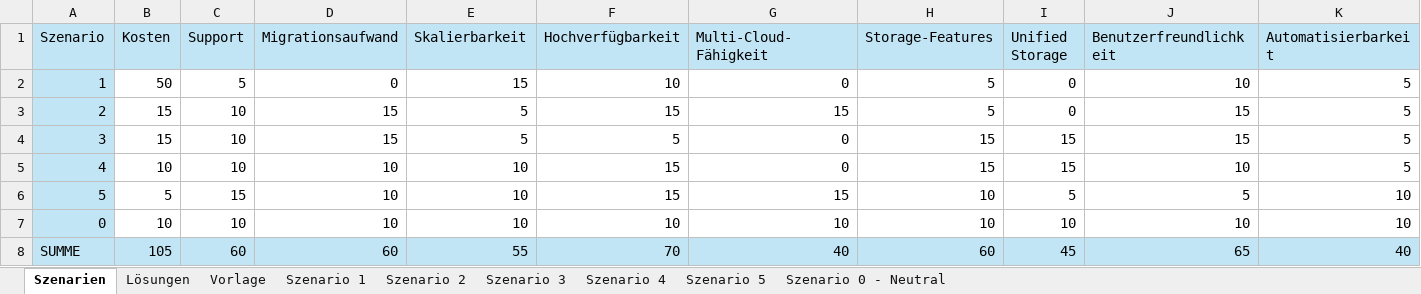
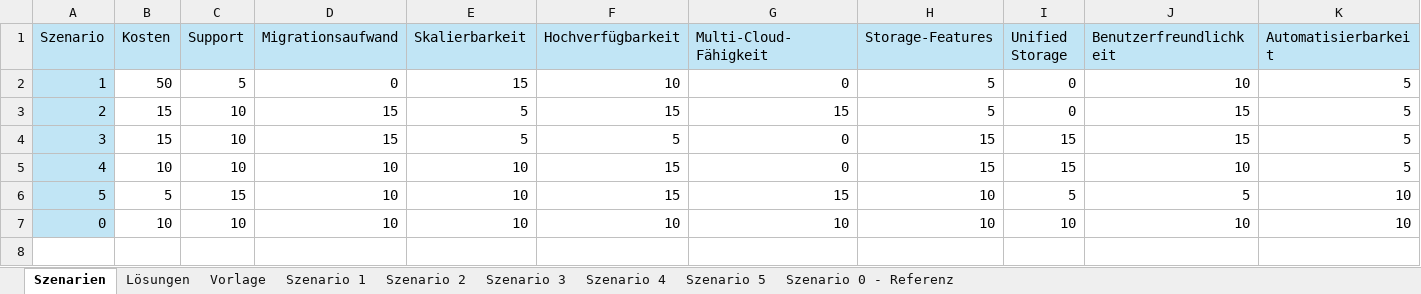
Before and after one commit to EN7ROPY/hci-analyse-artefakte, an Excel workbook: Nutzwertanalyse.xlsx, sheet Szenarien, drawn as a sheet; only a part is shown; values as stored, in another font and other column widths than the file's, no borders; rows hold the shown columns only; the diff names each change by its address in the sheet, - before the commit and + after, or states it on an @@ line.

```diff
--- a/Nutzwertanalyse.xlsx (sheet Szenarien)
+++ b/Nutzwertanalyse.xlsx (sheet Szenarien)
-sheet tab: Szenario 0 - Neutral
+sheet tab: Szenario 0 - Referenz
-row 8: SUMME | 105 | 60 | 60 | 55 | 70 | 40 | 60 | 45 | 65 | 40
```
Also changed, not shown: sheet Szenario 1, sheet Szenario 3, sheet Szenario 2, sheet Szenario 4, sheet Szenario 5, sheet Szenario 0 - Referenz, 2 more sheets, 4 other files.
